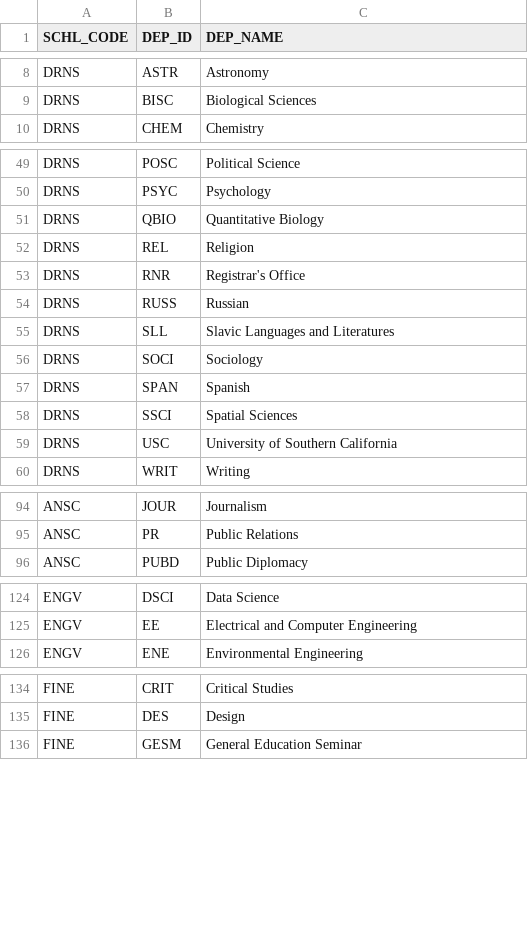
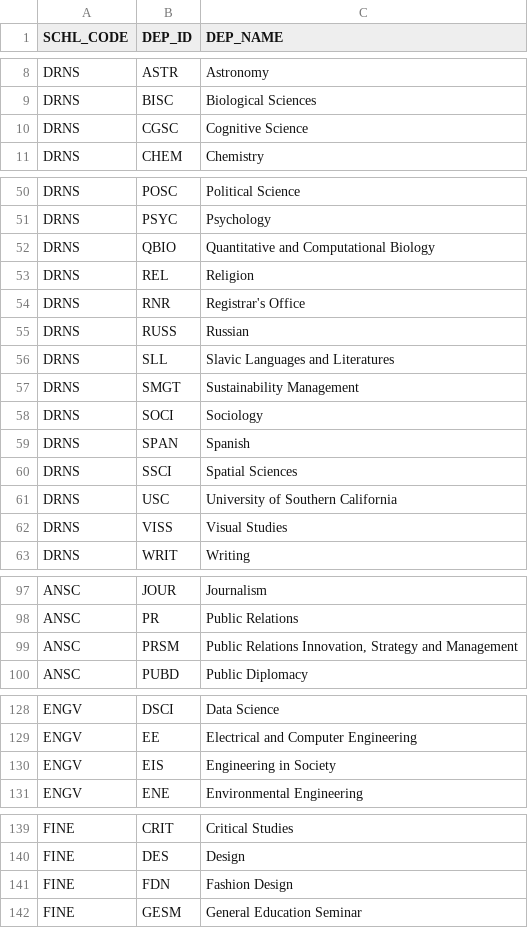
Before and after one commit to HimuJain/USC-Schedule-Planner, a CSV file: departments.csv, drawn as a sheet; only a part is shown, gaps mark what is left out; the diff covers the shown part only.

Commit message:
commented EVERYTHING! and added a column for crosslisted courses, because on webreg the duplicated courses aren't shown, so I'll still show the courses but put a clarification that this course is listed under webreg as its actual id.

```diff
--- a/departments.csv
+++ b/departments.csv
@@ -9,2 +9,3 @@ DRNS,ASTR,Astronomy
 DRNS,BISC,Biological Sciences
+DRNS,CGSC,Cognitive Science
 DRNS,CHEM,Chemistry
@@ -50,3 +51,3 @@ DRNS,POSC,Political Science
 DRNS,PSYC,Psychology
-DRNS,QBIO,Quantitative Biology
+DRNS,QBIO,Quantitative and Computational Biology
 DRNS,REL,Religion
@@ -55,2 +56,3 @@ DRNS,RUSS,Russian
 DRNS,SLL,Slavic Languages and Literatures
+DRNS,SMGT,Sustainability Management
 DRNS,SOCI,Sociology
@@ -59,2 +61,3 @@ DRNS,SSCI,Spatial Sciences
 DRNS,USC,University of Southern California
+DRNS,VISS,Visual Studies
 DRNS,WRIT,Writing
@@ -95,2 +98,3 @@ ANSC,JOUR,Journalism
 ANSC,PR,Public Relations
+ANSC,PRSM,"Public Relations Innovation, Strategy and Management"
 ANSC,PUBD,Public Diplomacy
@@ -125,2 +129,3 @@ ENGV,DSCI,Data Science
 ENGV,EE,Electrical and Computer Engineering
+ENGV,EIS,Engineering in Society
 ENGV,ENE,Environmental Engineering
@@ -135,2 +140,3 @@ FINE,CRIT,Critical Studies
 FINE,DES,Design
+FINE,FDN,Fashion Design
 FINE,GESM,General Education Seminar
```
Also changed, not shown: 2 added rows elsewhere in this file, 13 other files.
